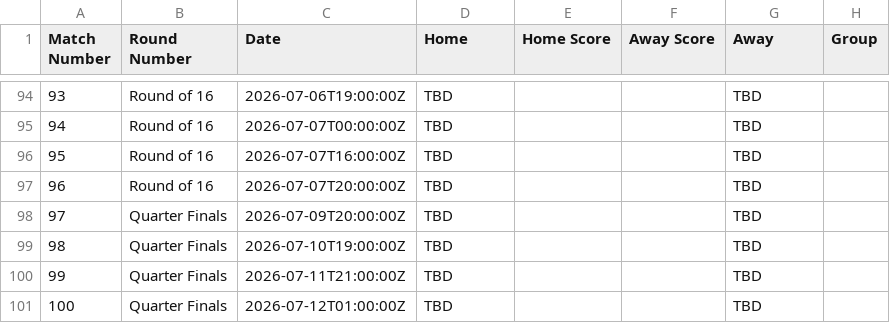
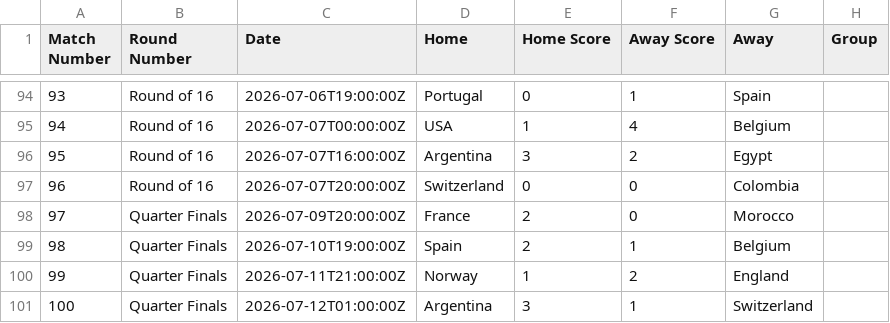
Before and after one commit to slittlefair/football-predictions, a CSV file: data/score_results.csv, drawn as a sheet; only a part is shown, gaps mark what is left out; the diff covers the shown part only.

Commit message:
Post endpoint for entering scores (#14)

```diff
--- a/data/score_results.csv
+++ b/data/score_results.csv
@@ -94,8 +94,8 @@ Match Number,Round Number,Date,Home,Home Score,Away Score,Away,Group
-93,Round of 16,2026-07-06T19:00:00Z,TBD,,,TBD,
-94,Round of 16,2026-07-07T00:00:00Z,TBD,,,TBD,
-95,Round of 16,2026-07-07T16:00:00Z,TBD,,,TBD,
-96,Round of 16,2026-07-07T20:00:00Z,TBD,,,TBD,
-97,Quarter Finals,2026-07-09T20:00:00Z,TBD,,,TBD,
-98,Quarter Finals,2026-07-10T19:00:00Z,TBD,,,TBD,
-99,Quarter Finals,2026-07-11T21:00:00Z,TBD,,,TBD,
-100,Quarter Finals,2026-07-12T01:00:00Z,TBD,,,TBD,
+93,Round of 16,2026-07-06T19:00:00Z,Portugal,0,1,Spain,
+94,Round of 16,2026-07-07T00:00:00Z,USA,1,4,Belgium,
+95,Round of 16,2026-07-07T16:00:00Z,Argentina,3,2,Egypt,
+96,Round of 16,2026-07-07T20:00:00Z,Switzerland,0,0,Colombia,
+97,Quarter Finals,2026-07-09T20:00:00Z,France,2,0,Morocco,
+98,Quarter Finals,2026-07-10T19:00:00Z,Spain,2,1,Belgium,
+99,Quarter Finals,2026-07-11T21:00:00Z,Norway,1,2,England,
+100,Quarter Finals,2026-07-12T01:00:00Z,Argentina,3,1,Switzerland,
```
Also changed, not shown: 52 edited cells elsewhere in this file, 33 other files.
